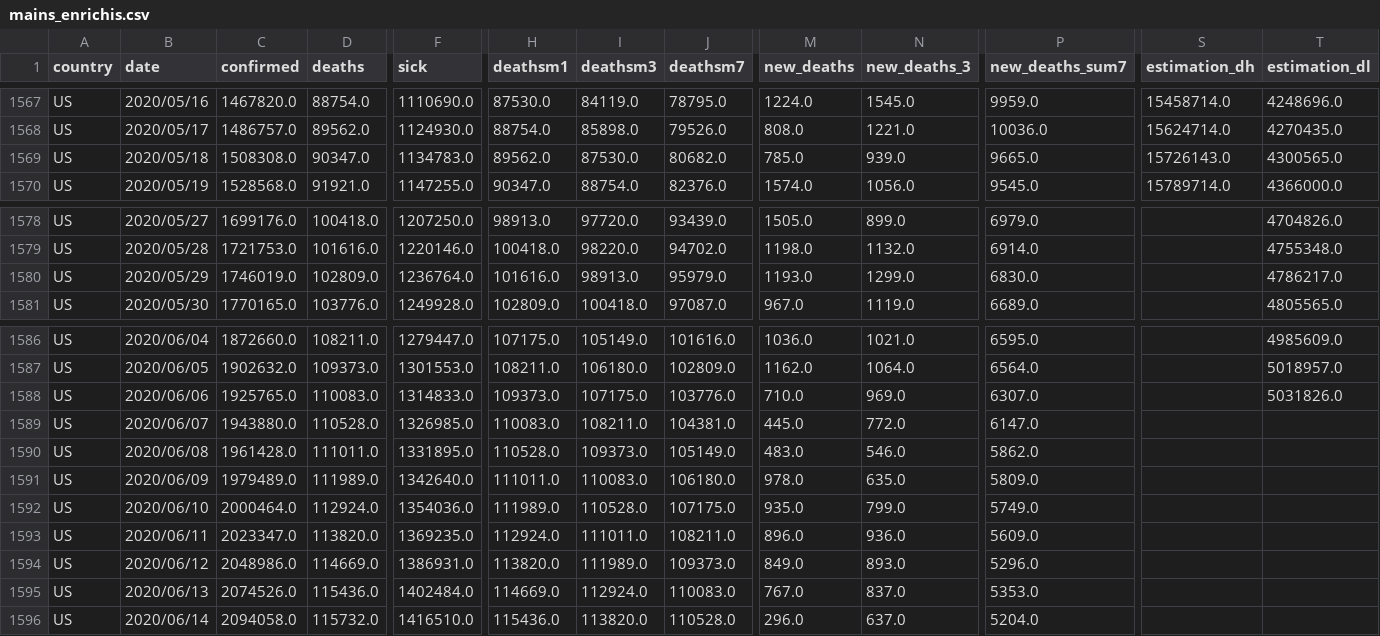
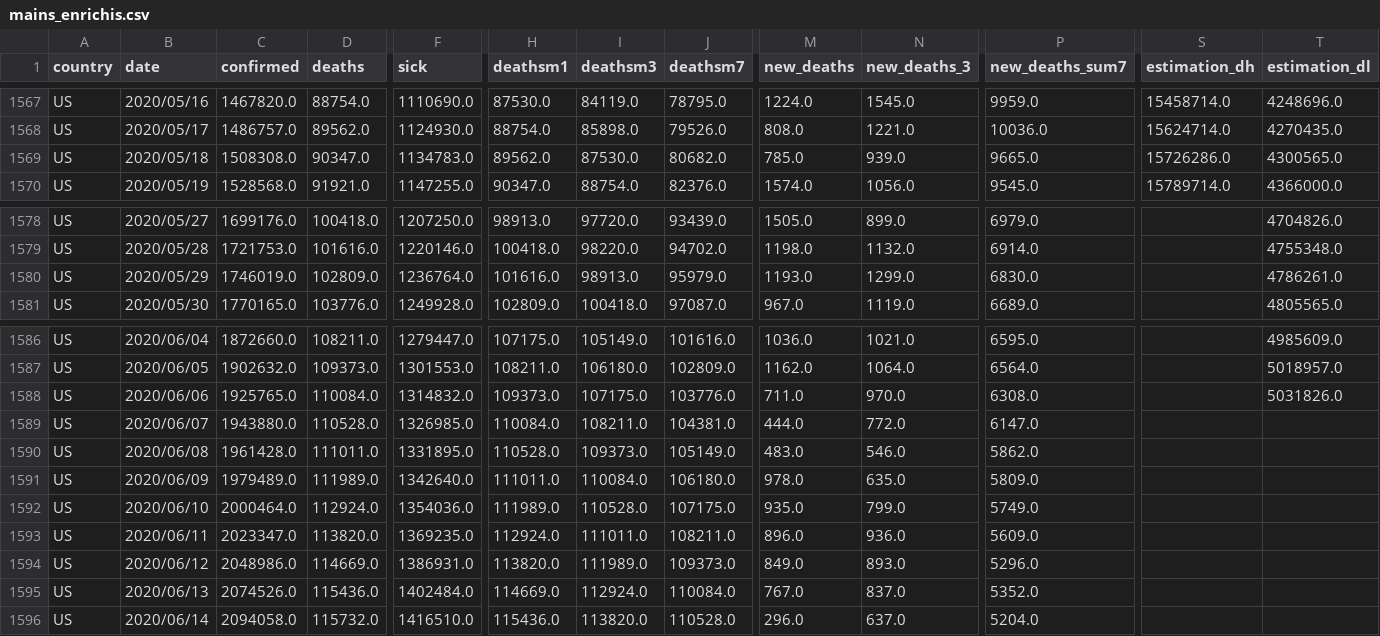
Before and after one commit to Cohhort/Covid19, a CSV file: public/data/mains_enrichis.csv, drawn as a sheet; only a part is shown, gaps mark what is left out; the diff names each change by its address in the sheet, - before the commit and + after, or states it on an @@ line.

```diff
--- a/public/data/mains_enrichis.csv
+++ b/public/data/mains_enrichis.csv
-S1569 (estimation_dh): 15726143.0
+S1569 (estimation_dh): 15726286.0
-T1580 (estimation_dl): 4786217.0
+T1580 (estimation_dl): 4786261.0
-D1588 (deaths): 110083.0
+D1588 (deaths): 110084.0
-F1588 (sick): 1314833.0
+F1588 (sick): 1314832.0
-M1588 (new_deaths): 710.0
+M1588 (new_deaths): 711.0
-N1588 (new_deaths_3): 969.0
+N1588 (new_deaths_3): 970.0
-P1588 (new_deaths_sum7): 6307.0
+P1588 (new_deaths_sum7): 6308.0
-H1589 (deathsm1): 110083.0
+H1589 (deathsm1): 110084.0
-M1589 (new_deaths): 445.0
+M1589 (new_deaths): 444.0
-I1591 (deathsm3): 110083.0
+I1591 (deathsm3): 110084.0
-J1595 (deathsm7): 110083.0
+J1595 (deathsm7): 110084.0
-P1595 (new_deaths_sum7): 5353.0
+P1595 (new_deaths_sum7): 5352.0
```
Also changed, not shown: public/data/brutes.csv, 2 other files.
